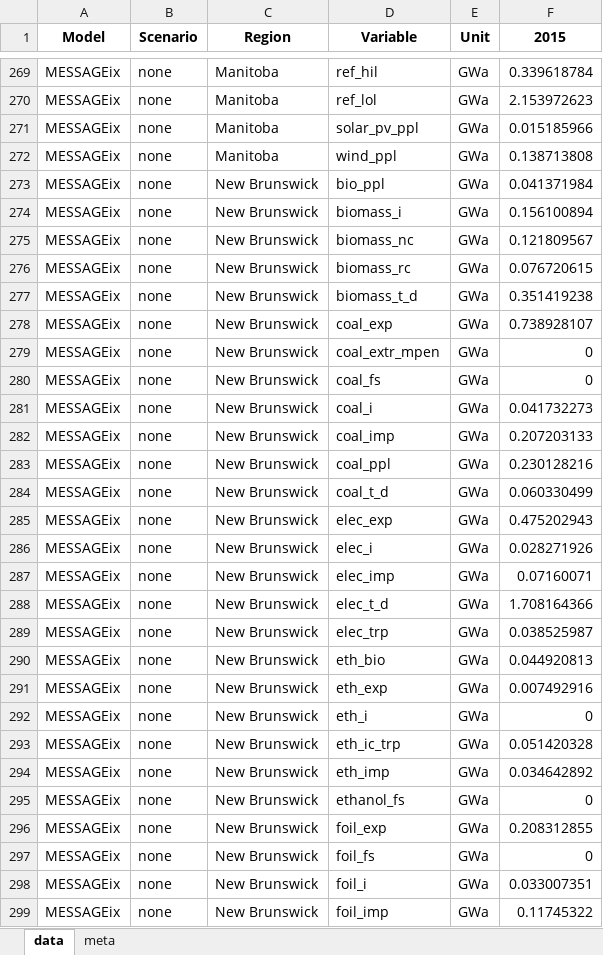
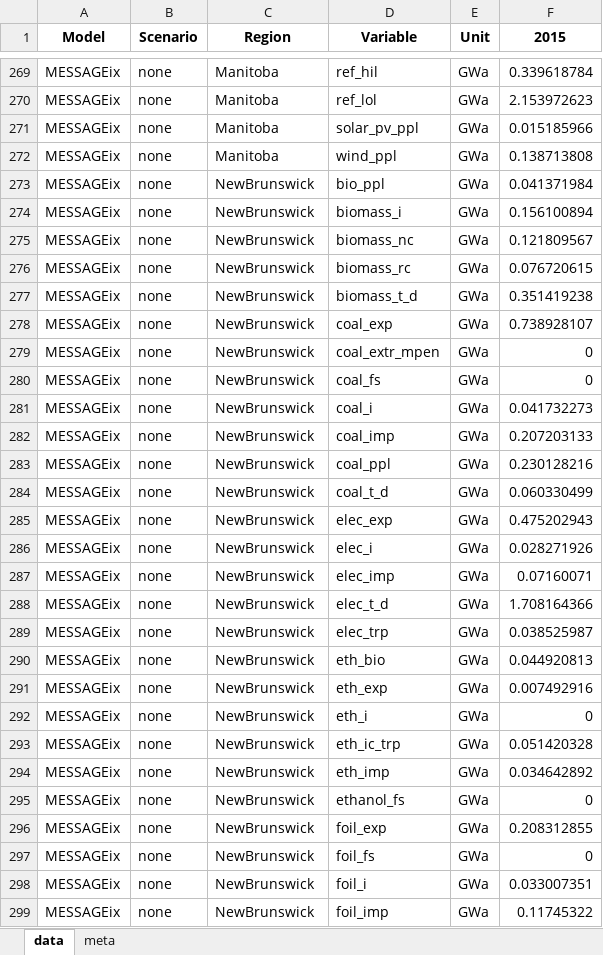
Before and after one commit to awais307/message-ix-canada, an Excel workbook: data/canadian_historical_activity.xlsx, sheet data, drawn as a sheet; only a part is shown, gaps mark what is left out; values as stored, in another font and other column widths than the file's, no borders; the diff covers the shown part only; the diff names each change by its address in the sheet, - before the commit and + after, or states it on an @@ line.

Commit message:
downscaling and model run files update

```diff
--- a/data/canadian_historical_activity.xlsx (sheet data)
+++ b/data/canadian_historical_activity.xlsx (sheet data)
-C273:C299 (Region): New Brunswick
+C273:C299 (Region): NewBrunswick
```
Also changed, not shown: 353 edited cells elsewhere in this sheet, data/canadian_energy_demand.xlsx, 5 other files.
